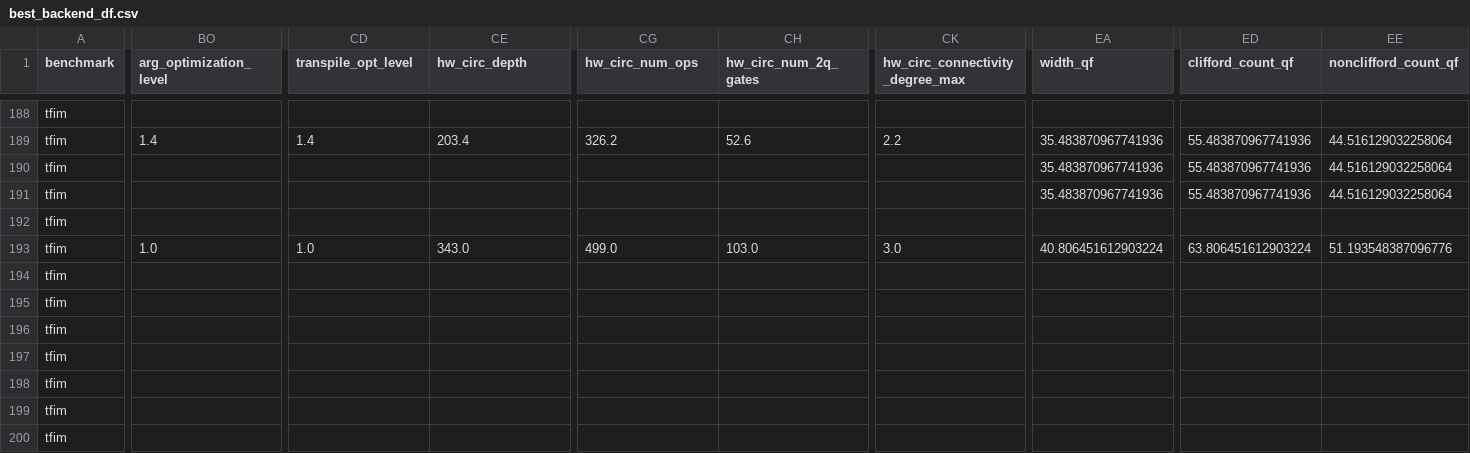
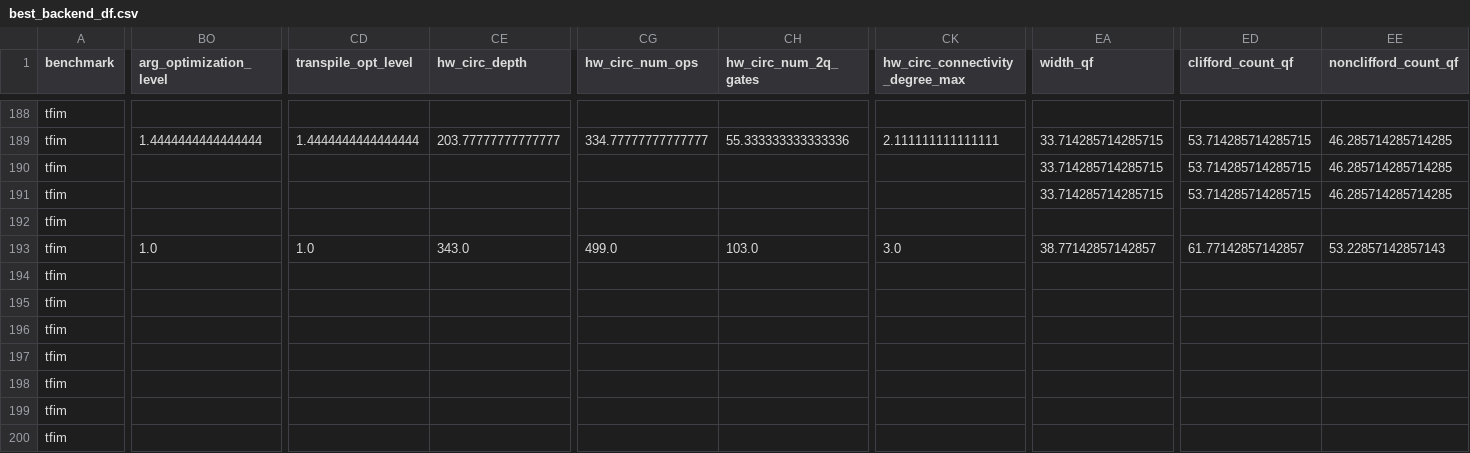
Before and after one commit to srikarchundury/MQBac, a CSV file: final_data/best_backend_df.csv, drawn as a sheet; only a part is shown, gaps mark what is left out; the diff covers the shown part only; the diff names each change by its address in the sheet, - before the commit and + after, or states it on an @@ line.

```diff
--- a/final_data/best_backend_df.csv
+++ b/final_data/best_backend_df.csv
-BO189 (arg_optimization_level): 1.4
+BO189 (arg_optimization_level): 1.4444444444444444
-CD189 (transpile_opt_level): 1.4
+CD189 (transpile_opt_level): 1.4444444444444444
-CE189 (hw_circ_depth): 203.4
+CE189 (hw_circ_depth): 203.77777777777777
-CG189 (hw_circ_num_ops): 326.2
+CG189 (hw_circ_num_ops): 334.77777777777777
-CH189 (hw_circ_num_2q_gates): 52.6
+CH189 (hw_circ_num_2q_gates): 55.333333333333336
-CK189 (hw_circ_connectivity_degree_max): 2.2
+CK189 (hw_circ_connectivity_degree_max): 2.111111111111111
-EA189:EA191 (width_qf): 35.483870967741936
+EA189:EA191 (width_qf): 33.714285714285715
-ED189:ED191 (clifford_count_qf): 55.483870967741936
+ED189:ED191 (clifford_count_qf): 53.714285714285715
-EE189:EE191 (nonclifford_count_qf): 44.516129032258064
+EE189:EE191 (nonclifford_count_qf): 46.285714285714285
-EA193 (width_qf): 40.806451612903224
+EA193 (width_qf): 38.77142857142857
-ED193 (clifford_count_qf): 63.806451612903224
+ED193 (clifford_count_qf): 61.77142857142857
-EE193 (nonclifford_count_qf): 51.193548387096776
+EE193 (nonclifford_count_qf): 53.22857142857143
```
Also changed, not shown: 57 edited cells elsewhere in this file, final_data/use_this_for_classification.csv, 21 other files.
